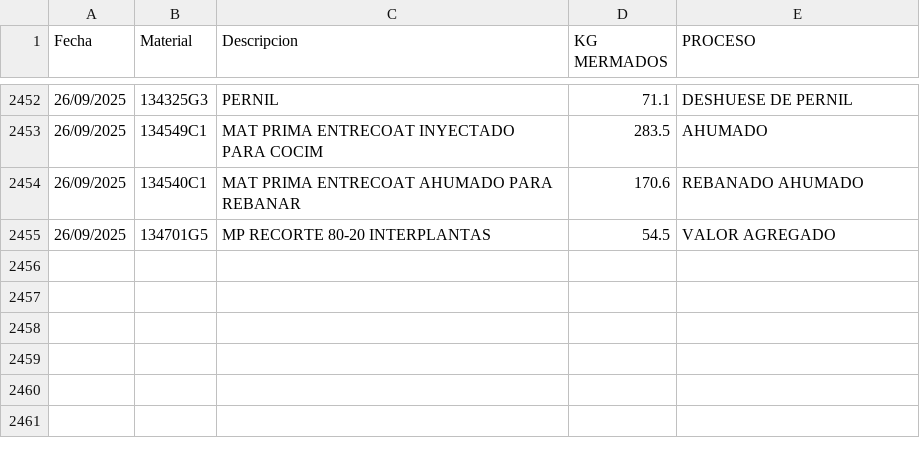
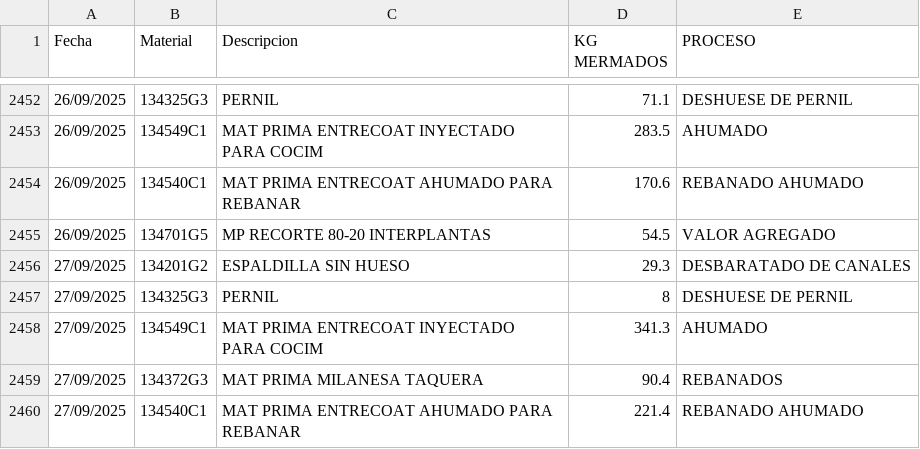
Before and after one commit to rosaliolh/basedatos, a CSV file: registrodemermaprocesosirapuato.csv, drawn as a sheet; only a part is shown, gaps mark what is left out.

Commit message:
Update registrodemermaprocesosirapuato.csv

```diff
--- a/registrodemermaprocesosirapuato.csv
+++ b/registrodemermaprocesosirapuato.csv
@@ -2455 +2455,6 @@ Fecha,Material,Descripcion,KG MERMADOS,PROCESO
 26/09/2025,134701G5,MP RECORTE 80-20 INTERPLANTAS,54.5,VALOR AGREGADO
+27/09/2025,134201G2,ESPALDILLA SIN HUESO,29.3,DESBARATADO DE CANALES
+27/09/2025,134325G3,PERNIL,8,DESHUESE DE PERNIL
+27/09/2025,134549C1,MAT PRIMA ENTRECOAT INYECTADO PARA COCIM,341.3,AHUMADO
+27/09/2025,134372G3,MAT PRIMA MILANESA TAQUERA,90.4,REBANADOS
+27/09/2025,134540C1,MAT PRIMA ENTRECOAT AHUMADO PARA REBANAR,221.4,REBANADO AHUMADO
```
